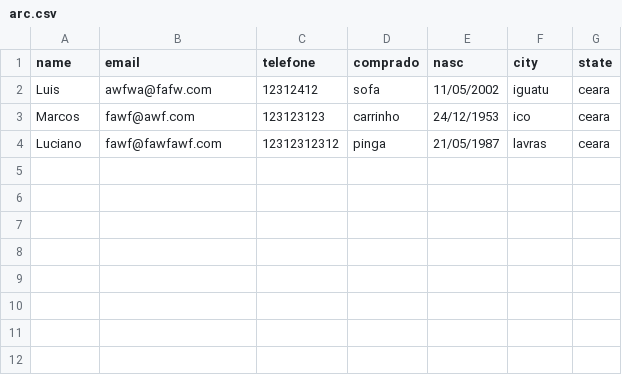
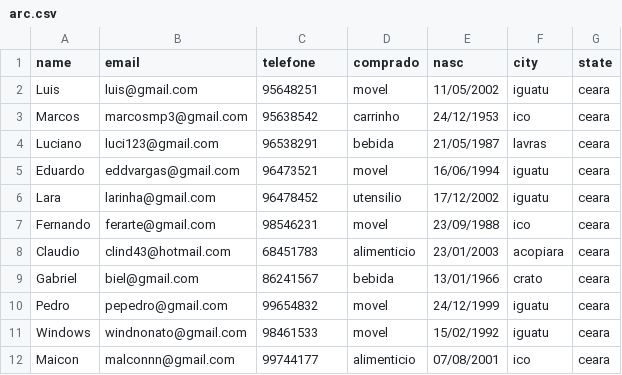
Before and after one commit to LuisJFrota/Controle-de-Cliente, a CSV file: src/routes/arc.csv, drawn as a sheet.

Commit message:
mandando email

```diff
--- a/src/routes/arc.csv
+++ b/src/routes/arc.csv
@@ -1,4 +1,12 @@
 name;email;telefone;comprado;nasc;city;state
-Luis;awfwa@fafw.com;12312412;sofa;11/05/2002;iguatu;ceara
-Marcos;fawf@awf.com;123123123;carrinho;24/12/1953;ico;ceara
-Luciano;fawf@fawfawf.com;12312312312;pinga;21/05/1987;lavras;ceara
+Luis;luis@gmail.com;95648251;movel;11/05/2002;iguatu;ceara
+Marcos;marcosmp3@gmail.com;95638542;carrinho;24/12/1953;ico;ceara
+Luciano;luci123@gmail.com;96538291;bebida;21/05/1987;lavras;ceara
+Eduardo;eddvargas@gmail.com;96473521;movel;16/06/1994;iguatu;ceara
+Lara;larinha@gmail.com;96478452;utensilio;17/12/2002;iguatu;ceara
+Fernando;ferarte@gmail.com;98546231;movel;23/09/1988;ico;ceara
+Claudio;clind43@hotmail.com;68451783;alimenticio;23/01/2003;acopiara;ceara
+Gabriel;biel@gmail.com;86241567;bebida;13/01/1966;crato;ceara
+Pedro;pepedro@gmail.com;99654832;movel;24/12/1999;iguatu;ceara
+Windows;windnonato@gmail.com;98461533;movel;15/02/1992;iguatu;ceara
+Maicon;malconnn@gmail.com;99744177;alimenticio;07/08/2001;ico;ceara
```
Also changed, not shown: 11 other files.
